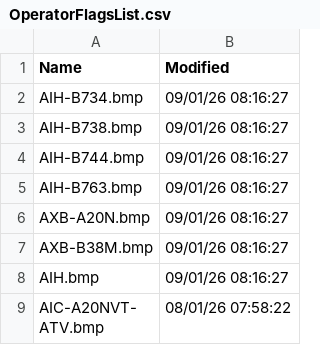
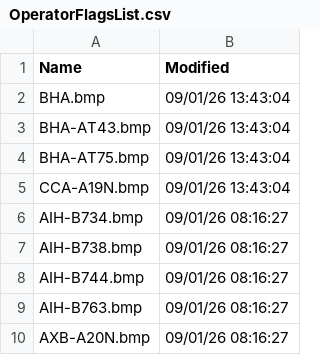
Before and after one commit to rikgale/VRSOperatorFlags, a CSV file: OperatorFlagsList.csv, drawn as a sheet; only a part is shown; the shorter side is filled out with more unchanged rows; the diff names each change by its address in the sheet, - before the commit and + after, or states it on an @@ line.

```diff
--- a/OperatorFlagsList.csv
+++ b/OperatorFlagsList.csv
+row 2: BHA.bmp | 09/01/26 13:43:04
+row 3: BHA-AT43.bmp | 09/01/26 13:43:04
+row 4: BHA-AT75.bmp | 09/01/26 13:43:04
+row 5: CCA-A19N.bmp | 09/01/26 13:43:04
```
Also changed, not shown: 1 other file.
